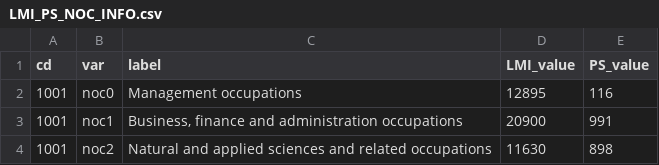
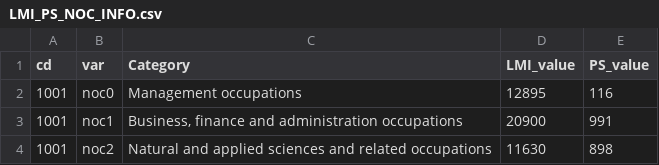
Before and after one commit to do-demers/LMI_Map, a CSV file: data/LMI_PS_NOC_INFO.csv, drawn as a sheet; only a part is shown.

```diff
--- a/data/LMI_PS_NOC_INFO.csv
+++ b/data/LMI_PS_NOC_INFO.csv
@@ -1,2 +1,2 @@
-cd,var,label,LMI_value,PS_value
+cd,var,Category,LMI_value,PS_value
 1001,noc0,Management occupations,12895,116
```
Also changed, not shown: data/COMMUTE_INFO.csv, data/LMI_INFO.csv, 2 other files.
